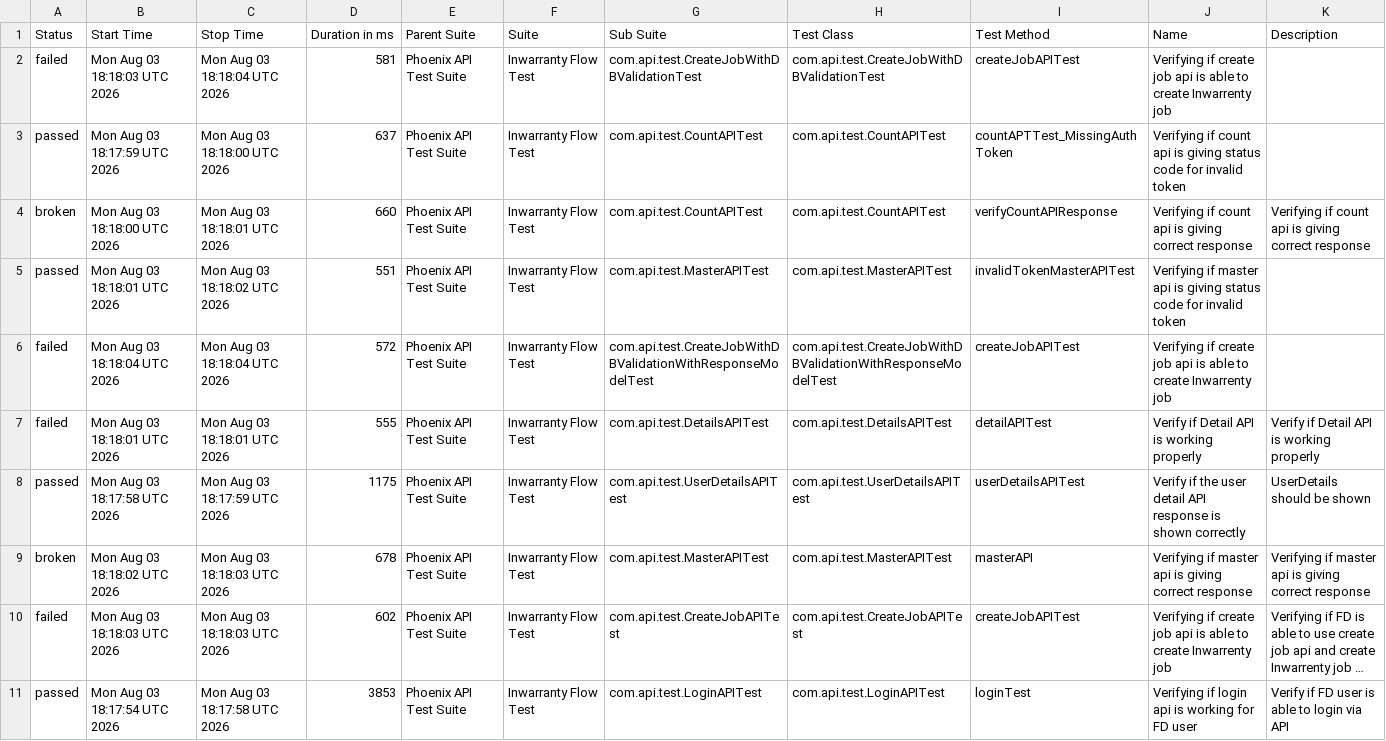
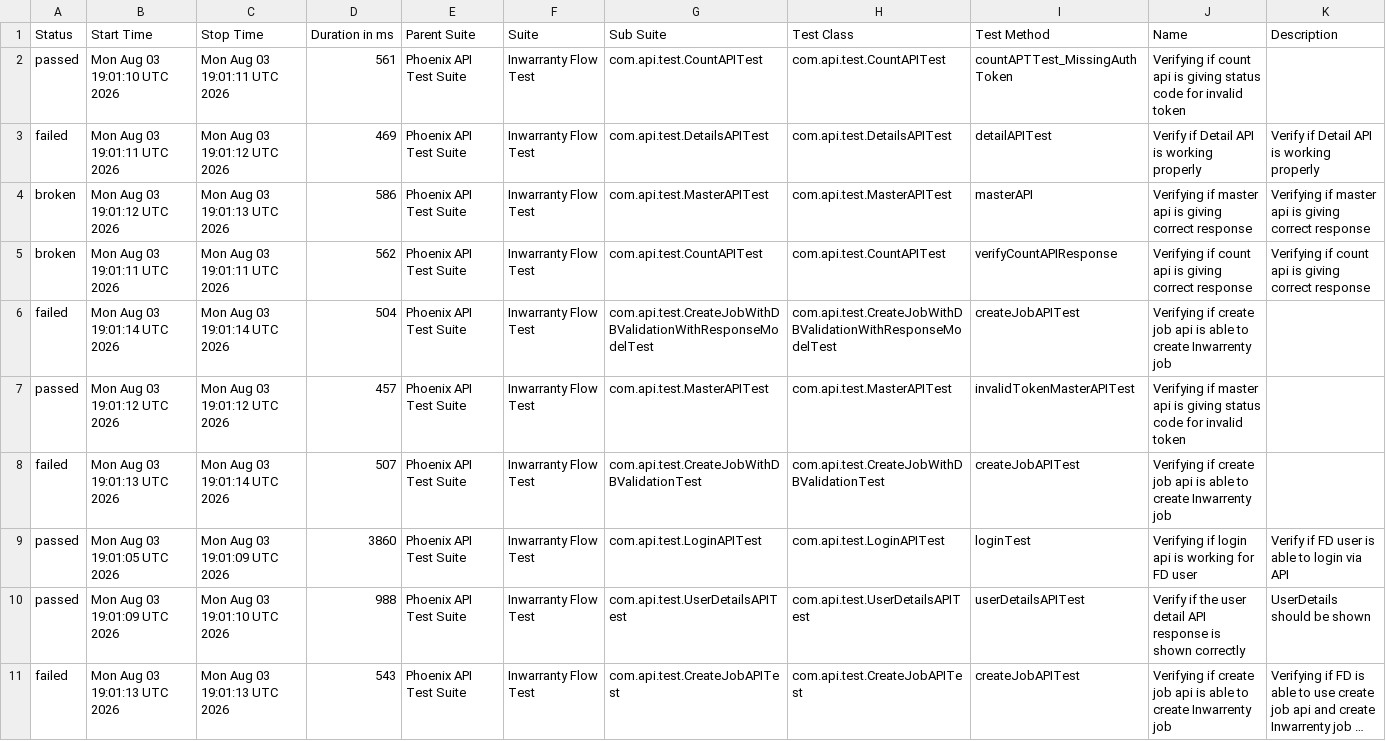
Before and after one commit to manasi7830/PhoneixTestAutomationFramework, a CSV file: data/suites.csv, drawn as a sheet; long unchanged cells end in …; removed rows and columns are numbered as before the commit, all else as after; the diff names each change by its address in the sheet, - before the commit and + after, or states it on an @@ line.

```diff
--- a/data/suites.csv
+++ b/data/suites.csv
-row 2: failed | Mon Aug 03 18:18:03 UTC 2026 | Mon Aug 03 18:18:04 UTC 2026 | 581 | Phoenix API Test Suite | Inwarranty Flow Test | com.api.test.CreateJobWithDBValidationTest | com.api.test.CreateJobWithDBValidationTest | createJobAPITest | Verifying if create job api is able to create Inwarrenty job
-B2 (Start Time): Mon Aug 03 18:17:59 UTC 2026
+B2 (Start Time): Mon Aug 03 19:01:10 UTC 2026
-C2 (Stop Time): Mon Aug 03 18:18:00 UTC 2026
+C2 (Stop Time): Mon Aug 03 19:01:11 UTC 2026
-D2 (Duration in ms): 637
+D2 (Duration in ms): 561
+row 3: failed | Mon Aug 03 19:01:11 UTC 2026 | Mon Aug 03 19:01:12 UTC 2026 | 469 | Phoenix API Test Suite | Inwarranty Flow Test | com.api.test.DetailsAPITest | com.api.test.DetailsAPITest | detailAPITest | Verify if Detail API is working properly | Verify if Detail API is working properly
+row 4: broken | Mon Aug 03 19:01:12 UTC 2026 | Mon Aug 03 19:01:13 UTC 2026 | 586 | Phoenix API Test Suite | Inwarranty Flow Test | com.api.test.MasterAPITest | com.api.test.MasterAPITest | masterAPI | Verifying if master api is giving correct response | Verifying if master api is giving correct response
-B5 (Start Time): Mon Aug 03 18:18:00 UTC 2026
+B5 (Start Time): Mon Aug 03 19:01:11 UTC 2026
-C5 (Stop Time): Mon Aug 03 18:18:01 UTC 2026
+C5 (Stop Time): Mon Aug 03 19:01:11 UTC 2026
-D5 (Duration in ms): 660
+D5 (Duration in ms): 562
+row 6: failed | Mon Aug 03 19:01:14 UTC 2026 | Mon Aug 03 19:01:14 UTC 2026 | 504 | Phoenix API Test Suite | Inwarranty Flow Test | com.api.test.CreateJobWithDBValidationWithResponseModelTest | com.api.test.CreateJobWithDBValidationWithResponseModelTest | createJobAPITest | Verifying if create job api is able to create Inwarrenty job
-B7 (Start Time): Mon Aug 03 18:18:01 UTC 2026
+B7 (Start Time): Mon Aug 03 19:01:12 UTC 2026
-C7 (Stop Time): Mon Aug 03 18:18:02 UTC 2026
+C7 (Stop Time): Mon Aug 03 19:01:12 UTC 2026
-D7 (Duration in ms): 551
+D7 (Duration in ms): 457
-B8 (Start Time): Mon Aug 03 18:18:04 UTC 2026
+B8 (Start Time): Mon Aug 03 19:01:13 UTC 2026
-C8 (Stop Time): Mon Aug 03 18:18:04 UTC 2026
+C8 (Stop Time): Mon Aug 03 19:01:14 UTC 2026
-D8 (Duration in ms): 572
+D8 (Duration in ms): 507
-G8 (Sub Suite): com.api.test.CreateJobWithDBValidationWithResponseModelTest
+G8 (Sub Suite): com.api.test.CreateJobWithDBValidationTest
-H8 (Test Class): com.api.test.CreateJobWithDBValidationWithResponseModelTest
+H8 (Test Class): com.api.test.CreateJobWithDBValidationTest
-row 7: failed | Mon Aug 03 18:18:01 UTC 2026 | Mon Aug 03 18:18:01 UTC 2026 | 555 | Phoenix API Test Suite | Inwarranty Flow Test | com.api.test.DetailsAPITest | com.api.test.DetailsAPITest | detailAPITest | Verify if Detail API is working properly | Verify if Detail API is working properly
+row 9: passed | Mon Aug 03 19:01:05 UTC 2026 | Mon Aug 03 19:01:09 UTC 2026 | 3860 | Phoenix API Test Suite | Inwarranty Flow Test | com.api.test.LoginAPITest | com.api.test.LoginAPITest | loginTest | Verifying if login api is working for FD user | Verify if FD user is able to login via API
-B10 (Start Time): Mon Aug 03 18:17:58 UTC 2026
+B10 (Start Time): Mon Aug 03 19:01:09 UTC 2026
-C10 (Stop Time): Mon Aug 03 18:17:59 UTC 2026
+C10 (Stop Time): Mon Aug 03 19:01:10 UTC 2026
-D10 (Duration in ms): 1175
+D10 (Duration in ms): 988
-row 9: broken | Mon Aug 03 18:18:02 UTC 2026 | Mon Aug 03 18:18:03 UTC 2026 | 678 | Phoenix API Test Suite | Inwarranty Flow Test | com.api.test.MasterAPITest | com.api.test.MasterAPITest | masterAPI | Verifying if master api is giving correct response | Verifying if master api is giving correct response
-B11 (Start Time): Mon Aug 03 18:18:03 UTC 2026
+B11 (Start Time): Mon Aug 03 19:01:13 UTC 2026
-C11 (Stop Time): Mon Aug 03 18:18:03 UTC 2026
+C11 (Stop Time): Mon Aug 03 19:01:13 UTC 2026
-D11 (Duration in ms): 602
+D11 (Duration in ms): 543
-row 11: passed | Mon Aug 03 18:17:54 UTC 2026 | Mon Aug 03 18:17:58 UTC 2026 | 3853 | Phoenix API Test Suite | Inwarranty Flow Test | com.api.test.LoginAPITest | com.api.test.LoginAPITest | loginTest | Verifying if login api is working for FD user | Verify if FD user is able to login via API
```
Also changed, not shown: data/behaviors.csv, 57 other files.
